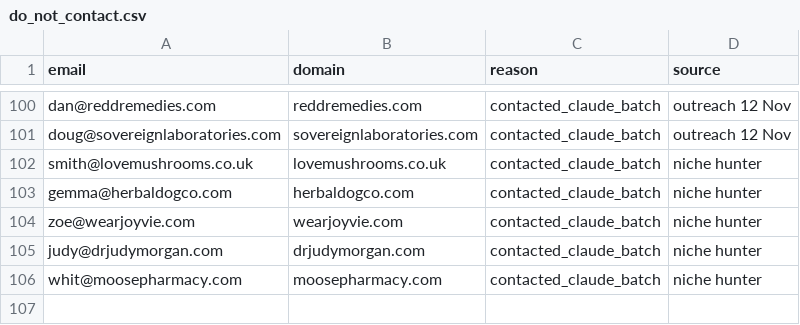
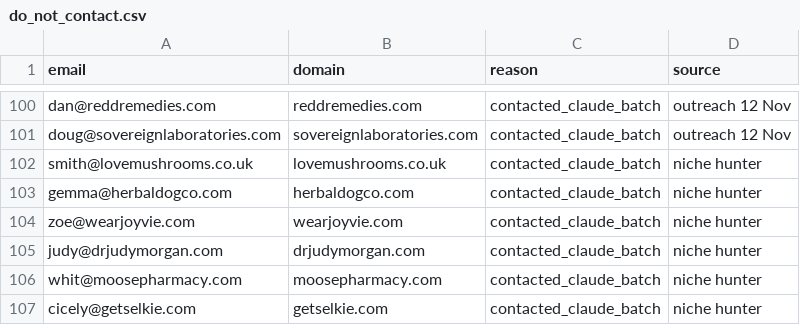
Before and after one commit to contactsalehinahmedpolin-collab/sapphire-brain, a CSV file: pipeline/do_not_contact.csv, drawn as a sheet; only a part is shown, gaps mark what is left out.

```diff
--- a/pipeline/do_not_contact.csv
+++ b/pipeline/do_not_contact.csv
@@ -106 +106,2 @@ judy@drjudymorgan.com,drjudymorgan.com,contacted_claude_batch,niche hunter
 whit@moosepharmacy.com,moosepharmacy.com,contacted_claude_batch,niche hunter
+cicely@getselkie.com,getselkie.com,contacted_claude_batch,niche hunter
```
Also changed, not shown: 2 other files.
